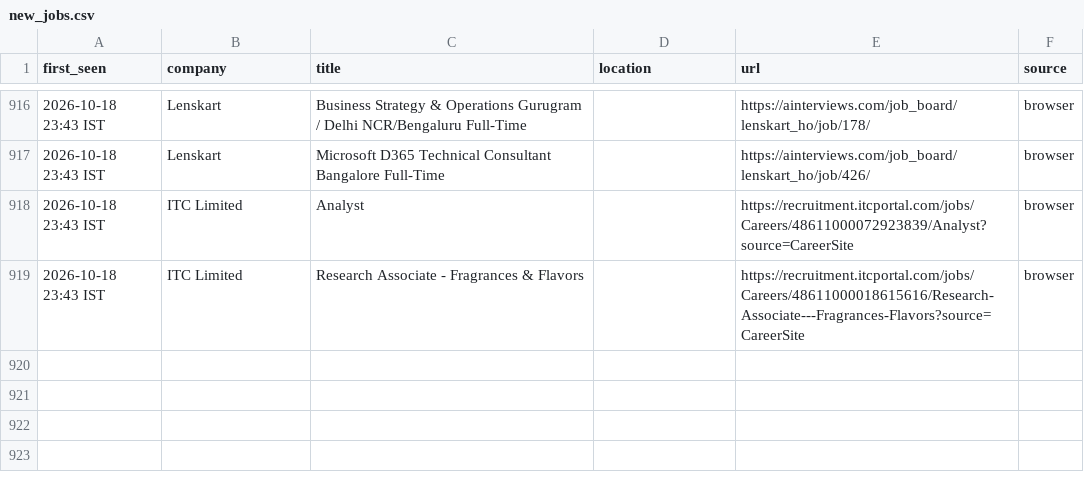
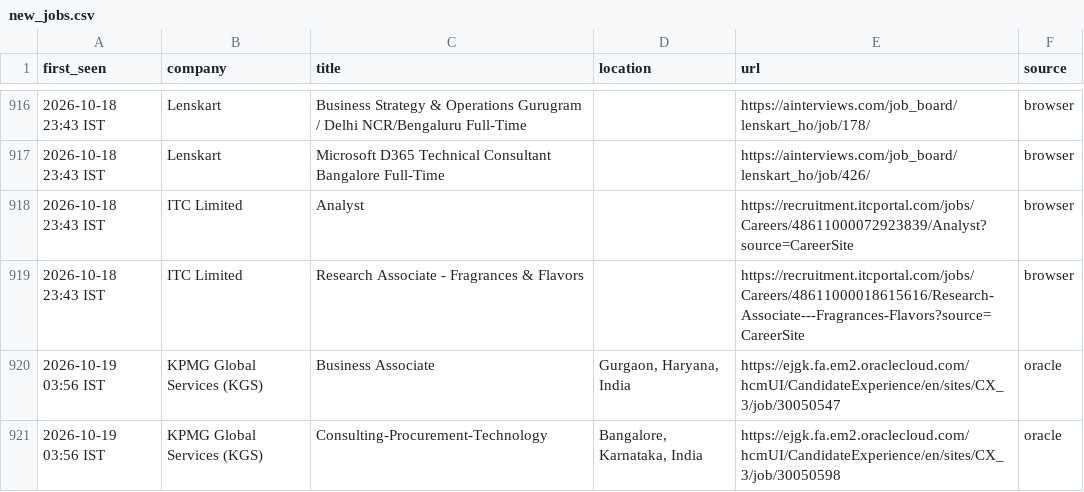
Before and after one commit to Develpr007/jobwatch, a CSV file: output/new_jobs.csv, drawn as a sheet; only a part is shown, gaps mark what is left out; the diff names each change by its address in the sheet, - before the commit and + after, or states it on an @@ line.

```diff
--- a/output/new_jobs.csv
+++ b/output/new_jobs.csv
+row 920: 2026-10-19 03:56 IST | KPMG Global Services (KGS) | Business Associate | Gurgaon, Haryana, India | https://ejgk.fa.em2.oraclecloud.com/hcmUI/CandidateExperience/en/sites/CX_3/job/30050547 | oracle
+row 921: 2026-10-19 03:56 IST | KPMG Global Services (KGS) | Consulting-Procurement-Technology | Bangalore, Karnataka, India | https://ejgk.fa.em2.oraclecloud.com/hcmUI/CandidateExperience/en/sites/CX_3/job/30050598 | oracle
```
Also changed, not shown: output/all_relevant_open.csv, 3 other files.
